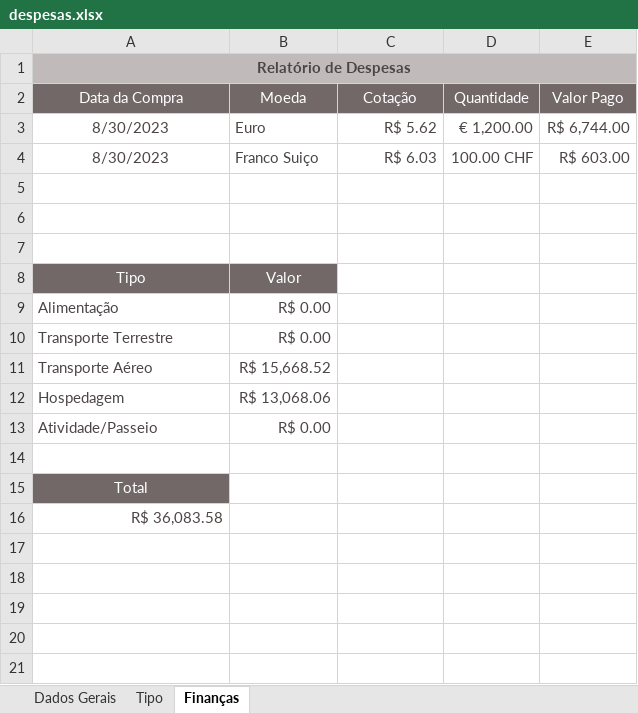
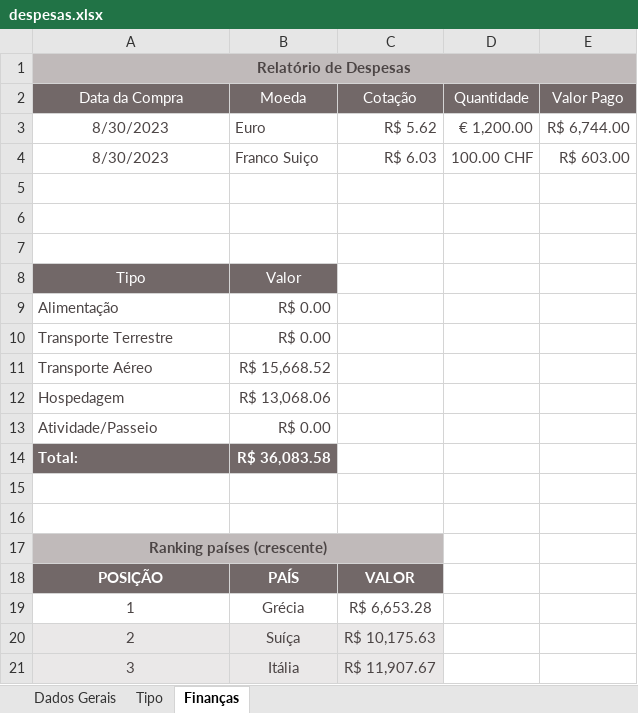
Before and after one commit to acamilateixeira/EuroTrip2024, an Excel workbook: despesas.xlsx, sheet Finanças, drawn as a sheet; values as stored, in another font and other column widths than the file's, no borders; table styles not drawn; addresses are those after the commit; the diff names each change by its address in the sheet, - before the commit and + after, or states it on an @@ line.

```diff
--- a/despesas.xlsx (sheet Finanças)
+++ b/despesas.xlsx (sheet Finanças)
+row 14: Total: | R$ 36,083.58
-A16 (Data da Compra): Total
+A16 (Data da Compra): (empty)
-A16 fill: #726868
+A16 fill: none
-A17 (Data da Compra): R$ 36,083.58
+A17 (Data da Compra): Ranking países (crescente)
-A17:C17 fill: none
+A17:C17 fill: #C0BABA
@@ A17 bold: off → on, alignment: right → center @@
+A17:C17 merged
+row 18: POSIÇÃO | PAÍS | VALOR
+row 19: 1 | Grécia | R$ 6,653.28
+row 20: 2 | Suíça | R$ 10,175.63
+row 21: 3 | Itália | R$ 11,907.67
```
Also changed, not shown: sheet Dados Gerais, rotas.xlsx.
